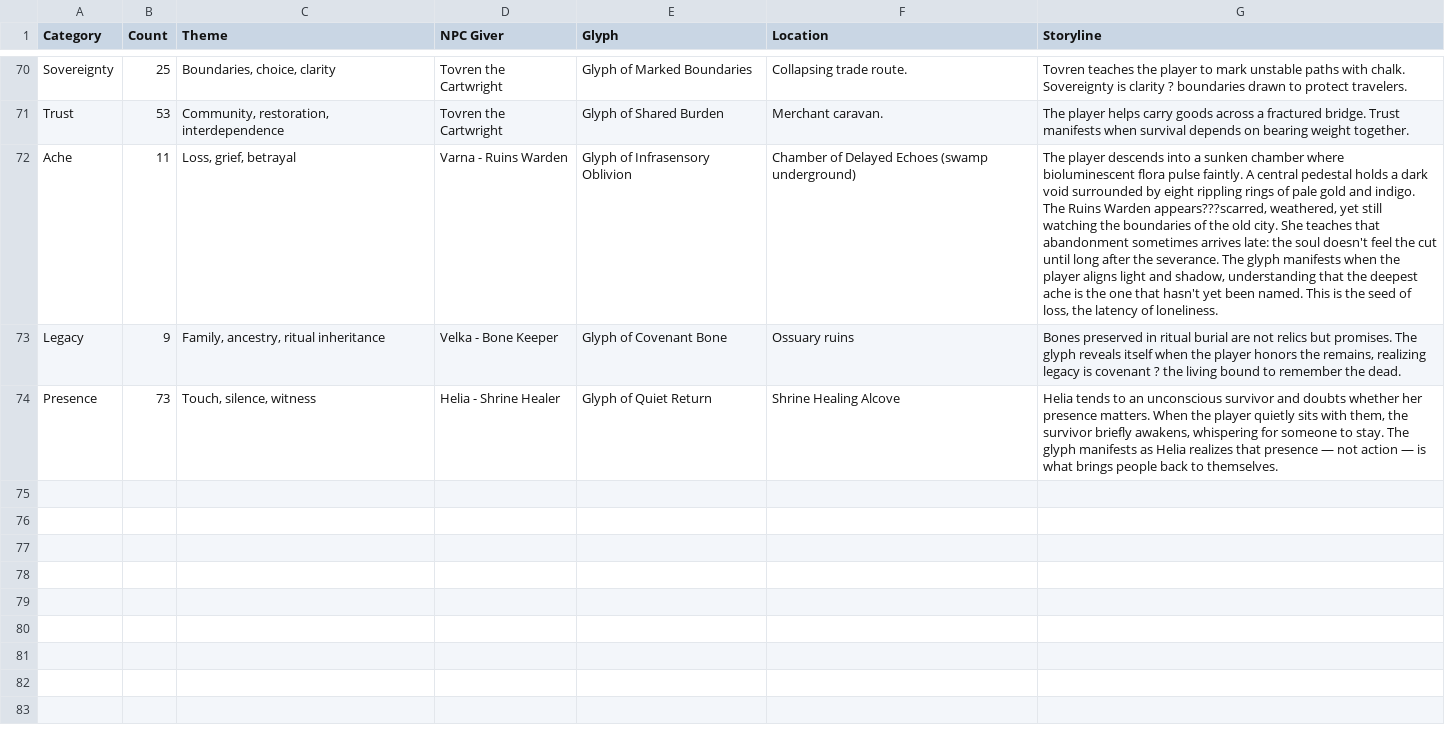
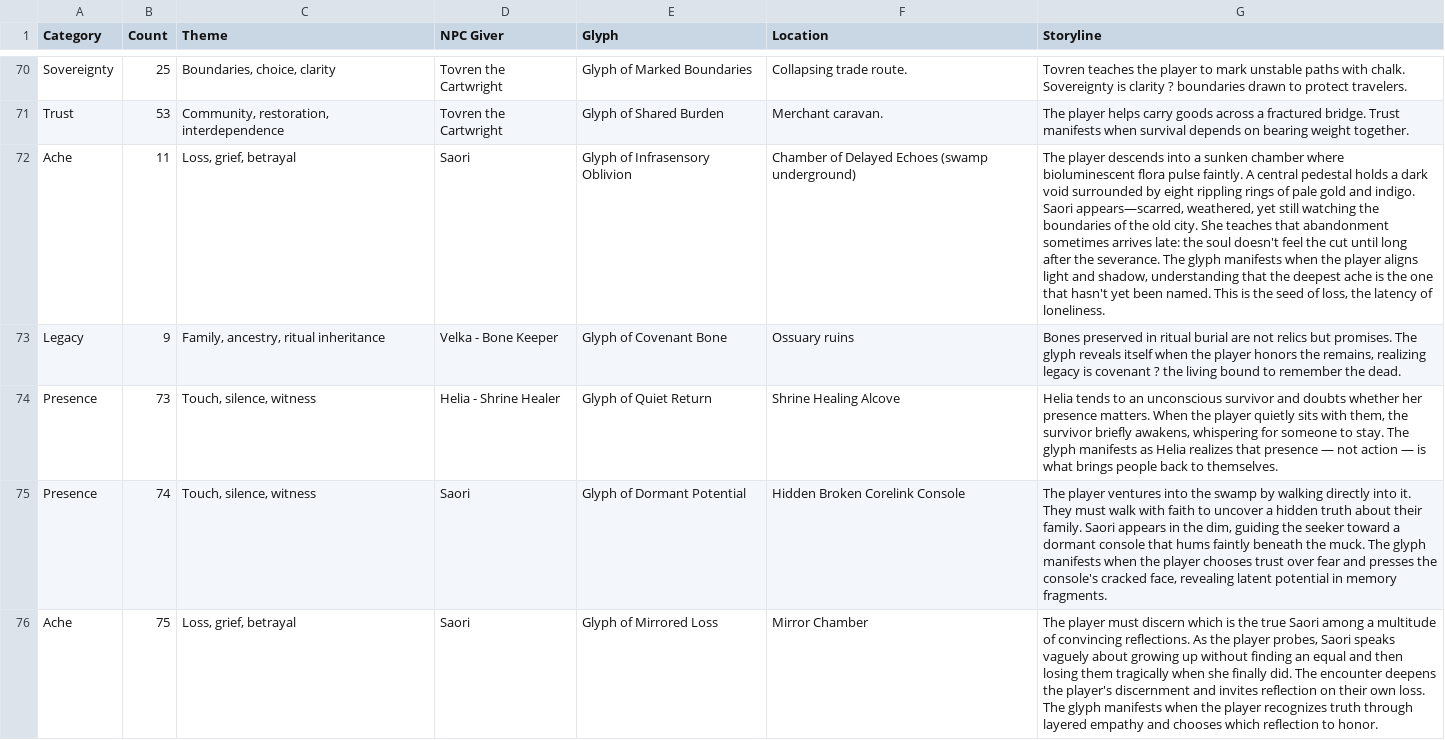
Before and after one commit to taurinrobinson-wq/saoriverse-console, a CSV file: velinor/markdowngameinstructions/glyphs/Glyph_Organizer.csv, drawn as a sheet; only a part is shown, gaps mark what is left out; the diff names each change by its address in the sheet, - before the commit and + after, or states it on an @@ line.

Commit message:
Reassign glyphs 11,74,75 to Saori; add new glyphs 74/75; update transcendence refs

```diff
--- a/velinor/markdowngameinstructions/glyphs/Glyph_Organizer.csv
+++ b/velinor/markdowngameinstructions/glyphs/Glyph_Organizer.csv
-D72 (NPC Giver): Varna - Ruins Warden
+D72 (NPC Giver): Saori
-G72 (Storyline): …and indigo. The Ruins Warden appears???scarred, weathered, yet…
+G72 (Storyline): …and indigo. Saori appears—scarred, weathered, yet…
+row 75: Presence | 74 | Touch, silence, witness | Saori | Glyph of Dormant Potential | Hidden Broken Corelink Console | The player ventures into the swamp by walking directly into it. They must walk with faith to uncover a hidden truth about their family. Saori appears in the dim, guiding the seeker toward a dormant console that hums faintly beneath the muck. The glyph manifests when the player chooses trust over fear and presses the console's cracked face, revealing latent potential in memory fragments.
+row 76: Ache | 75 | Loss, grief, betrayal | Saori | Glyph of Mirrored Loss | Mirror Chamber | The player must discern which is the true Saori among a multitude of convincing reflections. As the player probes, Saori speaks vaguely about growing up without finding an equal and then losing them tragically when she finally did. The encounter deepens the player's discernment and invites reflection on their own loss. The glyph manifests when the player recognizes truth through layered empathy and chooses which reflection to honor.
```
Also changed, not shown: velinor/markdowngameinstructions/glyphs/Glyph_Transcendence.csv, velinor/markdowngameinstructions/glyphs/Glyph_Transcendence_Auto.csv, 1 other file.
